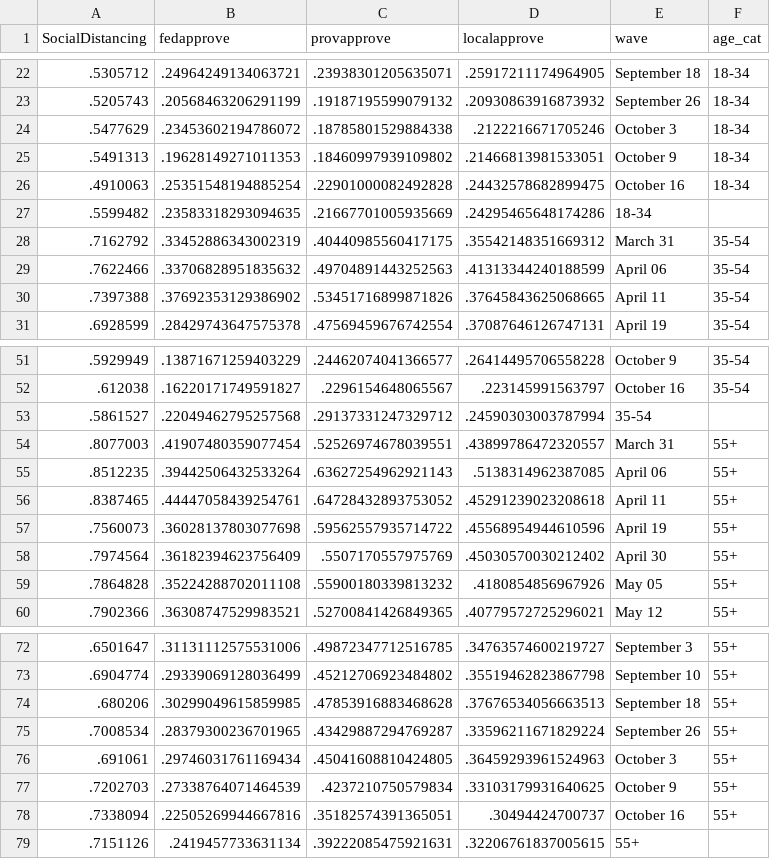
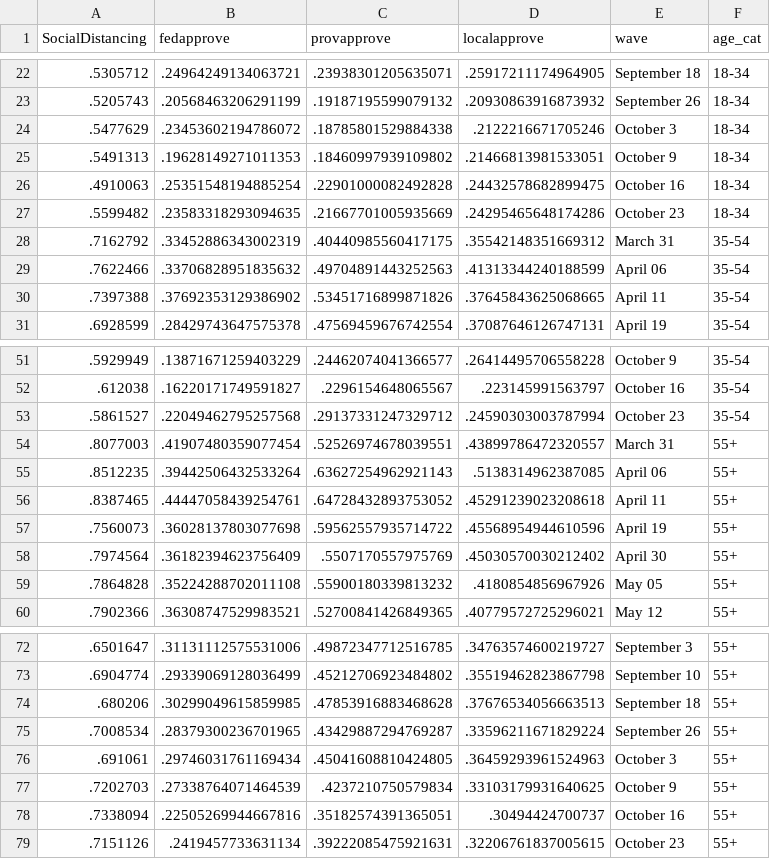
Before and after one commit to nrkthompson/ChartHolding, a CSV file: Data/SocDistAge.csv, drawn as a sheet; only a part is shown, gaps mark what is left out.

```diff
--- a/Data/SocDistAge.csv
+++ b/Data/SocDistAge.csv
@@ -26,3 +26,3 @@
 ".4910063",".25351548194885254",".22901000082492828",".24432578682899475","October 16","18-34"
-".5599482",".23583318293094635",".21667701005935669",".24295465648174286","18-34"
+".5599482",".23583318293094635",".21667701005935669",".24295465648174286","October 23","18-34"
 ".7162792",".33452886343002319",".40440985560417175",".35542148351669312","March 31","35-54"
@@ -52,3 +52,3 @@
 ".612038",".16220171749591827",".2296154648065567",".223145991563797","October 16","35-54"
-".5861527",".22049462795257568",".29137331247329712",".24590303003787994","35-54"
+".5861527",".22049462795257568",".29137331247329712",".24590303003787994","October 23","35-54"
 ".8077003",".41907480359077454",".52526974678039551",".43899786472320557","March 31","55+"
@@ -78,2 +78,2 @@
 ".7338094",".22505269944667816",".35182574391365051",".30494424700737","October 16","55+"
-".7151126",".2419457733631134",".39222085475921631",".32206761837005615","55+"
+".7151126",".2419457733631134",".39222085475921631",".32206761837005615","October 23","55+"
```
Also changed, not shown: Data/SocDist.csv, Data/SocDistGender.csv, 1 other file.
